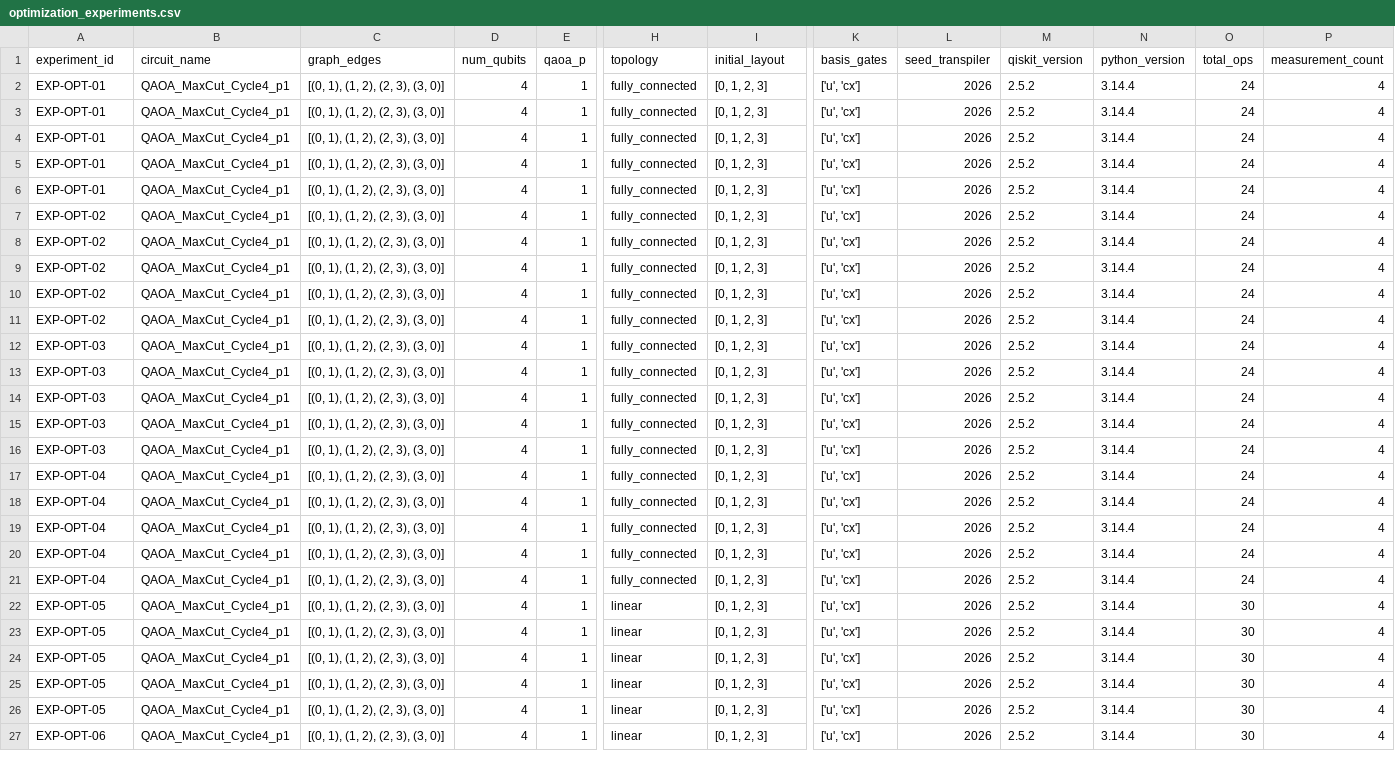
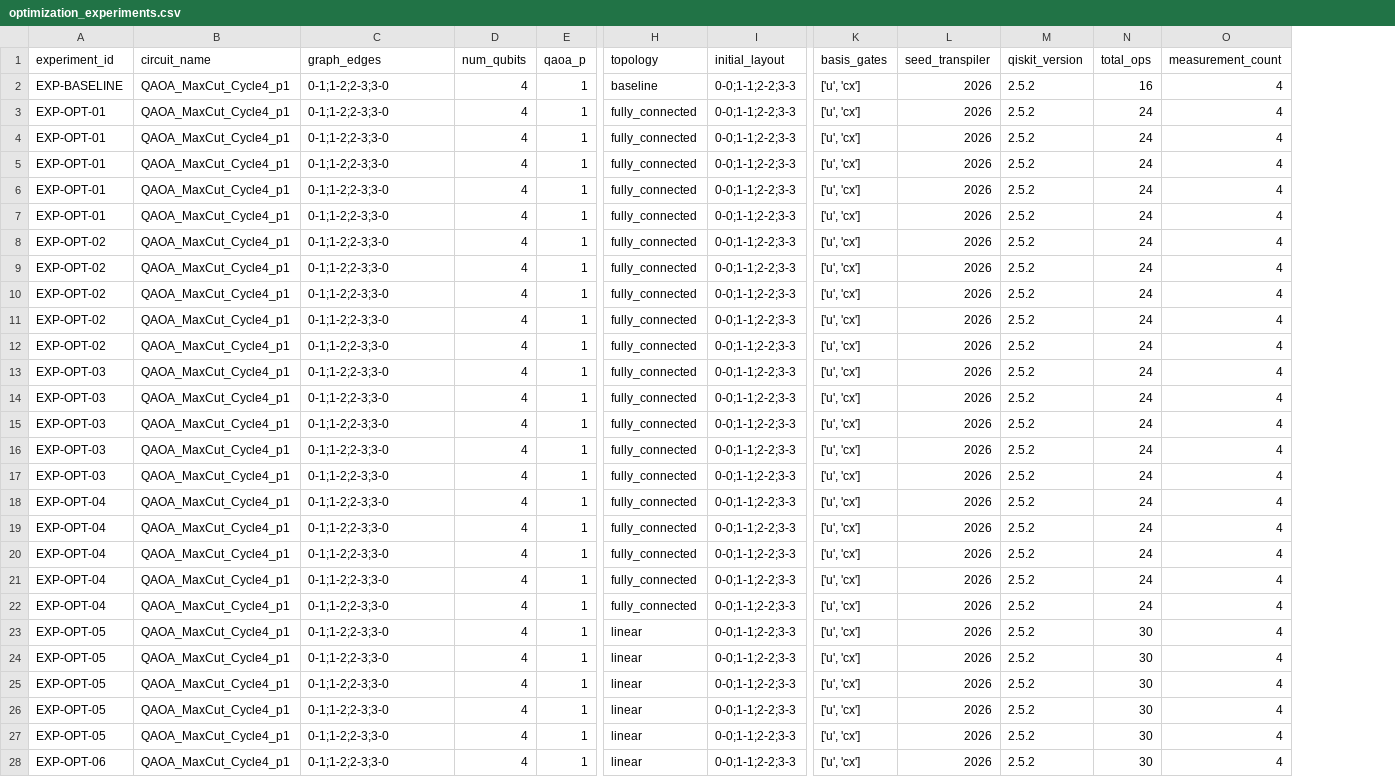
Before and after one commit to mahimagalla/q-trace, a CSV file: results/optimization_experiments.csv, drawn as a sheet; only a part is shown, gaps mark what is left out; removed rows and columns are numbered as before the commit, all else as after; rows hold the shown columns only; the diff covers the shown part only; the diff names each change by its address in the sheet, - before the commit and + after, or states it on an @@ line.

```diff
--- a/results/optimization_experiments.csv
+++ b/results/optimization_experiments.csv
-column N (python_version), rows 2-27: all 3.14.4
+row 2: EXP-BASELINE | QAOA_MaxCut_Cycle4_p1 | 0-1;1-2;2-3;3-0 | 4 | 1 | baseline | 0-0;1-1;2-2;3-3 | ['u', 'cx'] | 2026 | 2.5.2 | 16 | 4
-C3:C28 (graph_edges): [(0, 1), (1, 2), (2, 3), (3, 0)]
+C3:C28 (graph_edges): 0-1;1-2;2-3;3-0
-I3:I28 (initial_layout): [0, 1, 2, 3]
+I3:I28 (initial_layout): 0-0;1-1;2-2;3-3
```
Also changed, not shown: 28 edited cells elsewhere in this file, results/connectivity_experiments.csv, results/qtrace_results.csv, 16 other files.
